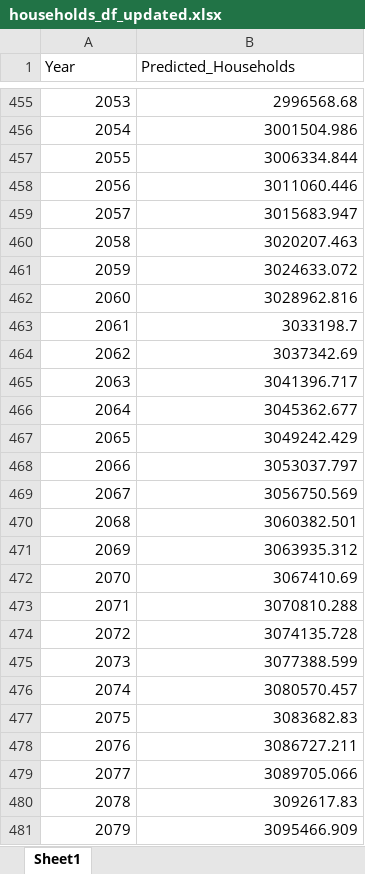
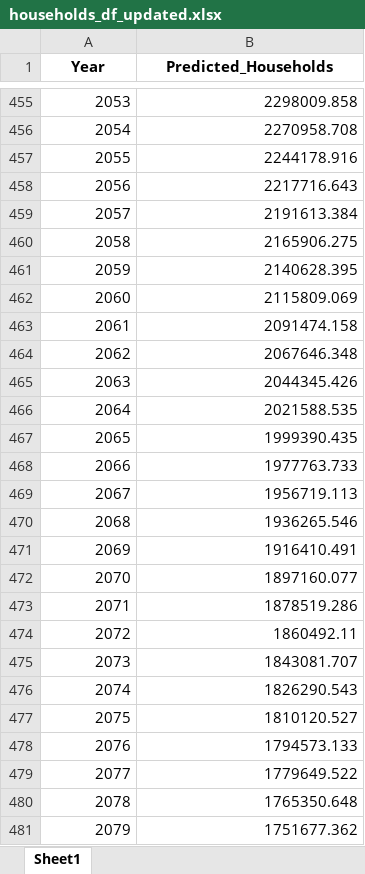
Before and after one commit to emilthestudious/TEP4290-project, an Excel workbook: households_df_updated.xlsx, sheet Sheet1, drawn as a sheet; only a part is shown, gaps mark what is left out; values as stored, in another font and other column widths than the file's, no borders; the diff covers the shown part only; the diff names each change by its address in the sheet, - before the commit and + after, or states it on an @@ line.

```diff
--- a/households_df_updated.xlsx (sheet Sheet1)
+++ b/households_df_updated.xlsx (sheet Sheet1)
@@ A1:B1 bold: off → on, alignment: left → center @@
-B455 (Predicted_Households): 2996568.68
+B455 (Predicted_Households): 2298009.858
-B456 (Predicted_Households): 3001504.986
+B456 (Predicted_Households): 2270958.708
-B457 (Predicted_Households): 3006334.844
+B457 (Predicted_Households): 2244178.916
-B458 (Predicted_Households): 3011060.446
+B458 (Predicted_Households): 2217716.643
-B459 (Predicted_Households): 3015683.947
+B459 (Predicted_Households): 2191613.384
-B460 (Predicted_Households): 3020207.463
+B460 (Predicted_Households): 2165906.275
-B461 (Predicted_Households): 3024633.072
+B461 (Predicted_Households): 2140628.395
-B462 (Predicted_Households): 3028962.816
+B462 (Predicted_Households): 2115809.069
-B463 (Predicted_Households): 3033198.7
+B463 (Predicted_Households): 2091474.158
-B464 (Predicted_Households): 3037342.69
+B464 (Predicted_Households): 2067646.348
-B465 (Predicted_Households): 3041396.717
+B465 (Predicted_Households): 2044345.426
-B466 (Predicted_Households): 3045362.677
+B466 (Predicted_Households): 2021588.535
-B467 (Predicted_Households): 3049242.429
+B467 (Predicted_Households): 1999390.435
-B468 (Predicted_Households): 3053037.797
+B468 (Predicted_Households): 1977763.733
-B469 (Predicted_Households): 3056750.569
+B469 (Predicted_Households): 1956719.113
-B470 (Predicted_Households): 3060382.501
+B470 (Predicted_Households): 1936265.546
-B471 (Predicted_Households): 3063935.312
+B471 (Predicted_Households): 1916410.491
-B472 (Predicted_Households): 3067410.69
+B472 (Predicted_Households): 1897160.077
-B473 (Predicted_Households): 3070810.288
+B473 (Predicted_Households): 1878519.286
-B474 (Predicted_Households): 3074135.728
+B474 (Predicted_Households): 1860492.11
-B475 (Predicted_Households): 3077388.599
+B475 (Predicted_Households): 1843081.707
-B476 (Predicted_Households): 3080570.457
+B476 (Predicted_Households): 1826290.543
-B477 (Predicted_Households): 3083682.83
+B477 (Predicted_Households): 1810120.527
-B478 (Predicted_Households): 3086727.211
+B478 (Predicted_Households): 1794573.133
-B479 (Predicted_Households): 3089705.066
+B479 (Predicted_Households): 1779649.522
-B480 (Predicted_Households): 3092617.83
+B480 (Predicted_Households): 1765350.648
-B481 (Predicted_Households): 3095466.909
+B481 (Predicted_Households): 1751677.362
```
Also changed, not shown: 48 edited cells elsewhere in this sheet, final_type_split.xlsx, 7 other files.
